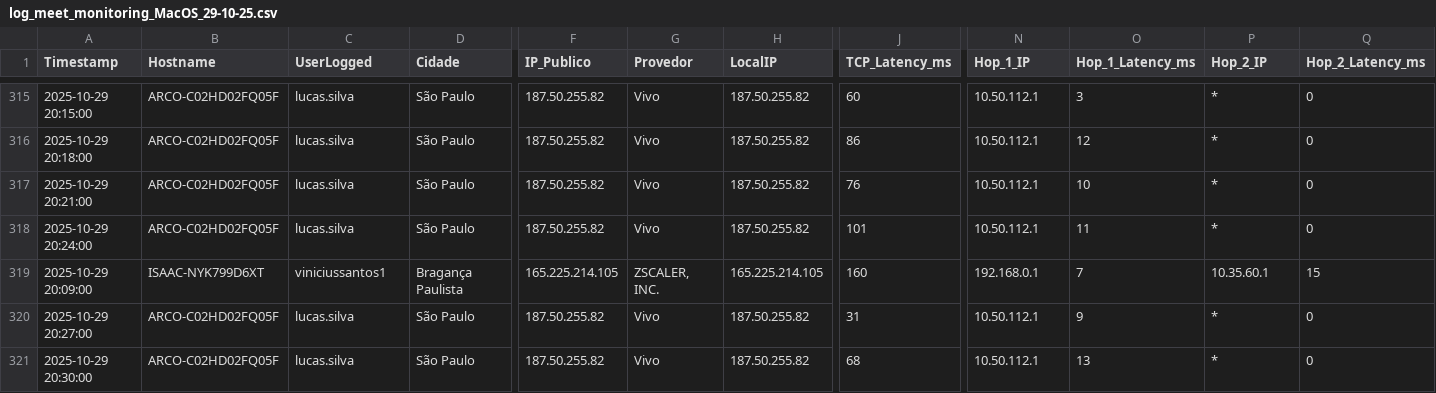
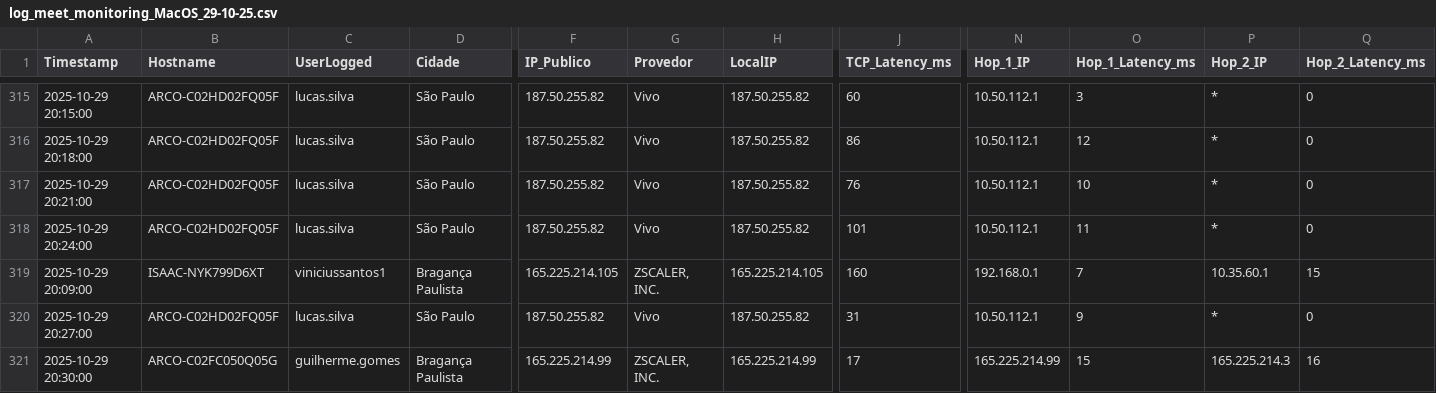
Before and after one commit to lucasldantas/web_monitor, a CSV file: log_meet_monitoring_MacOS_29-10-25.csv, drawn as a sheet; only a part is shown, gaps mark what is left out; the diff covers the shown part only; the diff names each change by its address in the sheet, - before the commit and + after, or states it on an @@ line.

Commit message:
Monitoramento 2025-10-29 20:30:00 (macOS): Atualização automática do log de desempenho.

```diff
--- a/log_meet_monitoring_MacOS_29-10-25.csv
+++ b/log_meet_monitoring_MacOS_29-10-25.csv
-B321 (Hostname): ARCO-C02HD02FQ05F
+B321 (Hostname): ARCO-C02FC050Q05G
-C321 (UserLogged): lucas.silva
+C321 (UserLogged): guilherme.gomes
-D321 (Cidade): São Paulo
+D321 (Cidade): Bragança Paulista
-F321 (IP_Publico): 187.50.255.82
+F321 (IP_Publico): 165.225.214.99
-G321 (Provedor): Vivo
+G321 (Provedor): ZSCALER, INC.
-H321 (LocalIP): 187.50.255.82
+H321 (LocalIP): 165.225.214.99
-J321 (TCP_Latency_ms): 68
+J321 (TCP_Latency_ms): 17
-N321 (Hop_1_IP): 10.50.112.1
+N321 (Hop_1_IP): 165.225.214.99
-O321 (Hop_1_Latency_ms): 13
+O321 (Hop_1_Latency_ms): 15
-P321 (Hop_2_IP): *
+P321 (Hop_2_IP): 165.225.214.3
-Q321 (Hop_2_Latency_ms): 0
+Q321 (Hop_2_Latency_ms): 16
```
Also changed, not shown: 12 edited cells elsewhere in this file.
